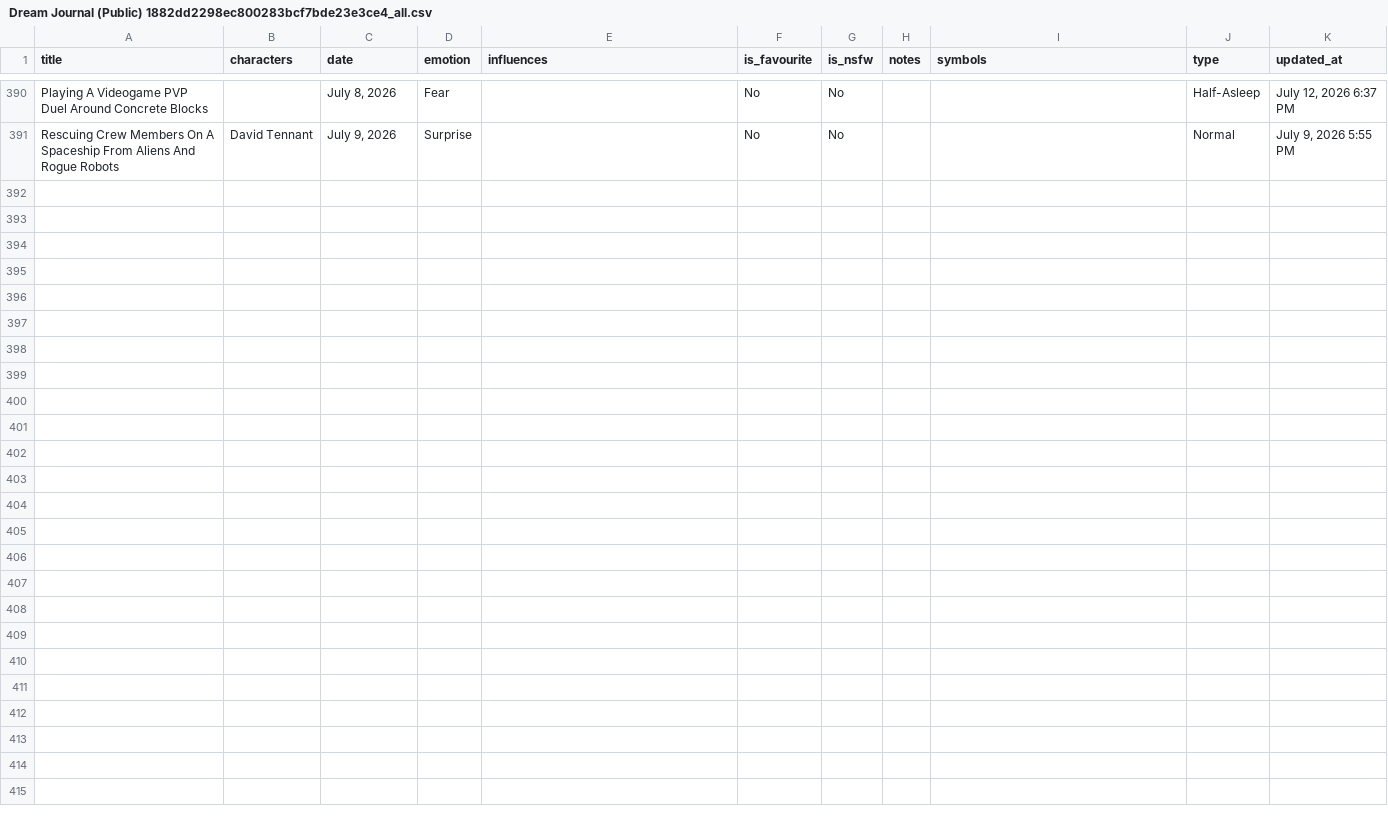
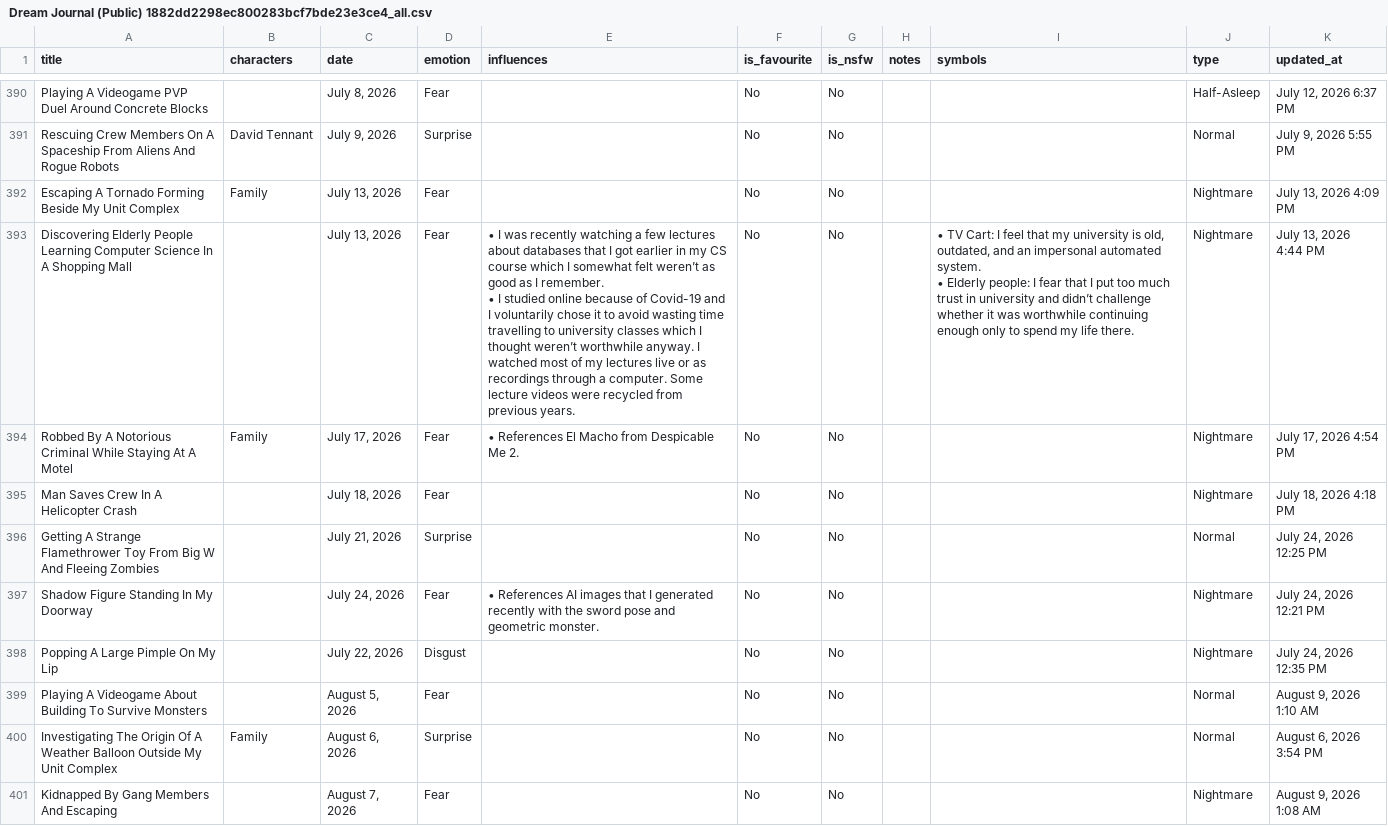
Before and after one commit to S-JZR/Dream-Journal, a CSV file: Dream Journal (Public) 1882dd2298ec800283bcf7bde23e3ce4_all.csv, drawn as a sheet; only a part is shown, gaps mark what is left out; ↵ is a line break in a cell; the diff names each change by its address in the sheet, - before the commit and + after, or states it on an @@ line.

Commit message:
Add Dreams

```diff
--- a/Dream Journal (Public) 1882dd2298ec800283bcf7bde23e3ce4_all.csv
+++ b/Dream Journal (Public) 1882dd2298ec800283bcf7bde23e3ce4_all.csv
+row 392: Escaping A Tornado Forming Beside My Unit Complex | Family | July 13, 2026 | Fear |  | No | No |  |  | Nightmare | July 13, 2026 4:09 PM
+row 393: Discovering Elderly People Learning Computer Science In A Shopping Mall |  | July 13, 2026 | Fear | • I was recently watching a few lectures about databases that I got earlier in my CS course which I somewhat felt weren’t as good as I remember. ↵ • I studied online because of Covid-19 and I voluntarily chose it to avoid wasting time travelling to university classes which I thought weren’t worthwhile anyway. I watched most of my lectures live or as recordings through a computer. Some lecture videos were recycled from previous years. | No | No |  | • TV Cart: I feel that my university is old, outdated, and an impersonal automated system. ↵ • Elderly people: I fear that I put too much trust in university and didn’t challenge whether it was worthwhile continuing enough only to spend my life there. | Nightmare | July 13, 2026 4:44 PM
+row 394: Robbed By A Notorious Criminal While Staying At A Motel | Family | July 17, 2026 | Fear | • References El Macho from Despicable Me 2. | No | No |  |  | Nightmare | July 17, 2026 4:54 PM
+row 395: Man Saves Crew In A Helicopter Crash |  | July 18, 2026 | Fear |  | No | No |  |  | Nightmare | July 18, 2026 4:18 PM
+row 396: Getting A Strange Flamethrower Toy From Big W And Fleeing Zombies |  | July 21, 2026 | Surprise |  | No | No |  |  | Normal | July 24, 2026 12:25 PM
+row 397: Shadow Figure Standing In My Doorway |  | July 24, 2026 | Fear | • References AI images that I generated recently with the sword pose and geometric monster. | No | No |  |  | Nightmare | July 24, 2026 12:21 PM
+row 398: Popping A Large Pimple On My Lip |  | July 22, 2026 | Disgust |  | No | No |  |  | Nightmare | July 24, 2026 12:35 PM
+row 399: Playing A Videogame About Building To Survive Monsters |  | August 5, 2026 | Fear |  | No | No |  |  | Normal | August 9, 2026 1:10 AM
+row 400: Investigating The Origin Of A Weather Balloon Outside My Unit Complex | Family | August 6, 2026 | Surprise |  | No | No |  |  | Normal | August 6, 2026 3:54 PM
+row 401: Kidnapped By Gang Members And Escaping |  | August 7, 2026 | Fear |  | No | No |  |  | Nightmare | August 9, 2026 1:08 AM
```
Also changed, not shown: Dream Journal (Public) 1882dd2298ec800283bcf7bde23e3ce4.csv, 10 other files.
